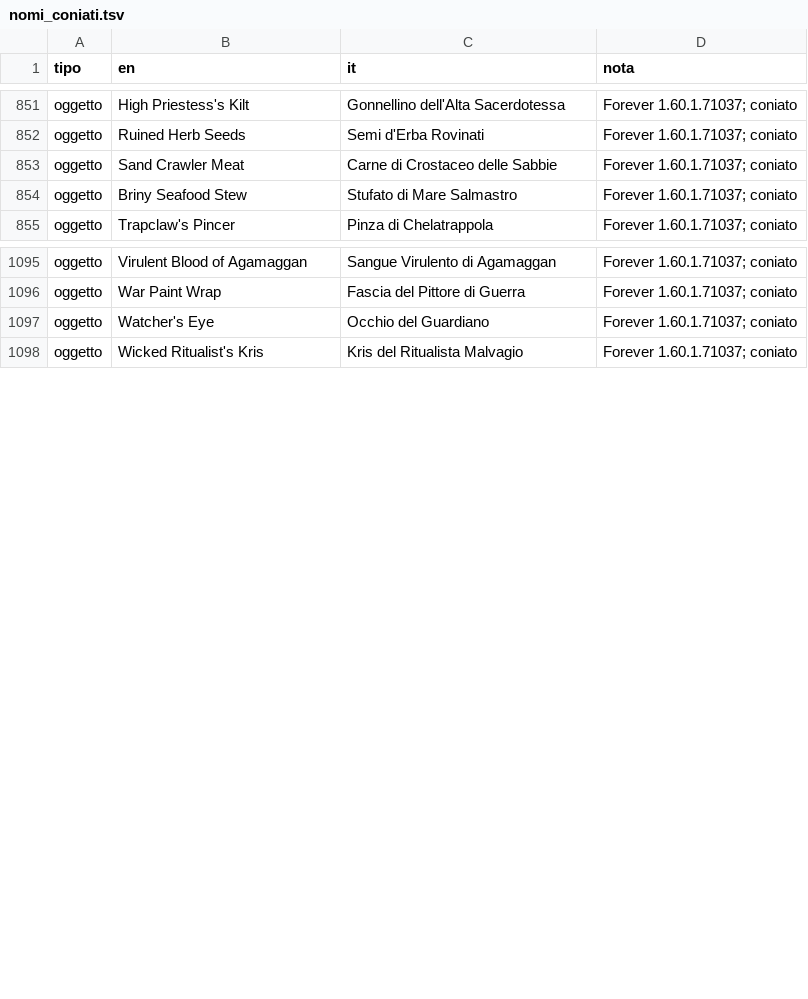
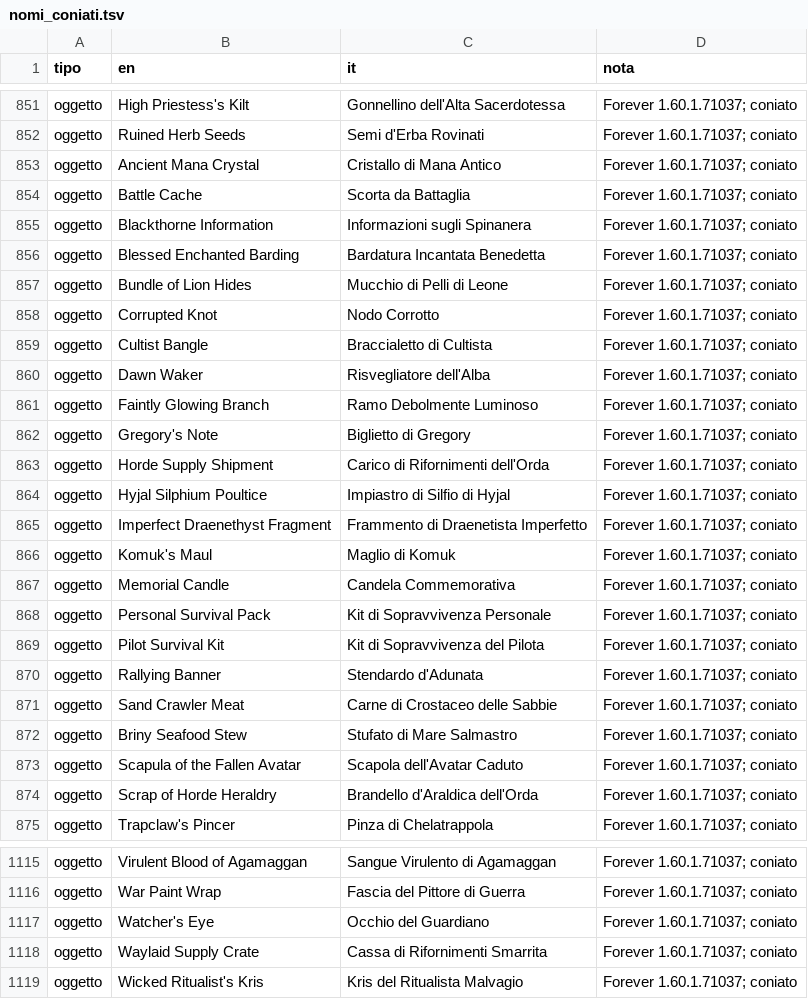
Before and after one commit to oLdpZ/oldpz-forever-ita, a TSV file: pipeline/nomi_coniati.tsv, drawn as a sheet; only a part is shown, gaps mark what is left out.

```diff
--- a/pipeline/nomi_coniati.tsv
+++ b/pipeline/nomi_coniati.tsv
@@ -852,4 +852,24 @@ oggetto	High Priestess's Kilt	Gonnellino dell'Alta Sacerdotessa	Forever 1.60.1.7
 oggetto	Ruined Herb Seeds	Semi d'Erba Rovinati	Forever 1.60.1.71037; coniato
+oggetto	Ancient Mana Crystal	Cristallo di Mana Antico	Forever 1.60.1.71037; coniato
+oggetto	Battle Cache	Scorta da Battaglia	Forever 1.60.1.71037; coniato
+oggetto	Blackthorne Information	Informazioni sugli Spinanera	Forever 1.60.1.71037; coniato
+oggetto	Blessed Enchanted Barding	Bardatura Incantata Benedetta	Forever 1.60.1.71037; coniato
+oggetto	Bundle of Lion Hides	Mucchio di Pelli di Leone	Forever 1.60.1.71037; coniato
+oggetto	Corrupted Knot	Nodo Corrotto	Forever 1.60.1.71037; coniato
+oggetto	Cultist Bangle	Braccialetto di Cultista	Forever 1.60.1.71037; coniato
+oggetto	Dawn Waker	Risvegliatore dell'Alba	Forever 1.60.1.71037; coniato
+oggetto	Faintly Glowing Branch	Ramo Debolmente Luminoso	Forever 1.60.1.71037; coniato
+oggetto	Gregory's Note	Biglietto di Gregory	Forever 1.60.1.71037; coniato
+oggetto	Horde Supply Shipment	Carico di Rifornimenti dell'Orda	Forever 1.60.1.71037; coniato
+oggetto	Hyjal Silphium Poultice	Impiastro di Silfio di Hyjal	Forever 1.60.1.71037; coniato
+oggetto	Imperfect Draenethyst Fragment	Frammento di Draenetista Imperfetto	Forever 1.60.1.71037; coniato
+oggetto	Komuk's Maul	Maglio di Komuk	Forever 1.60.1.71037; coniato
+oggetto	Memorial Candle	Candela Commemorativa	Forever 1.60.1.71037; coniato
+oggetto	Personal Survival Pack	Kit di Sopravvivenza Personale	Forever 1.60.1.71037; coniato
+oggetto	Pilot Survival Kit	Kit di Sopravvivenza del Pilota	Forever 1.60.1.71037; coniato
+oggetto	Rallying Banner	Stendardo d'Adunata	Forever 1.60.1.71037; coniato
 oggetto	Sand Crawler Meat	Carne di Crostaceo delle Sabbie	Forever 1.60.1.71037; coniato
 oggetto	Briny Seafood Stew	Stufato di Mare Salmastro	Forever 1.60.1.71037; coniato
+oggetto	Scapula of the Fallen Avatar	Scapola dell'Avatar Caduto	Forever 1.60.1.71037; coniato
+oggetto	Scrap of Horde Heraldry	Brandello d'Araldica dell'Orda	Forever 1.60.1.71037; coniato
 oggetto	Trapclaw's Pincer	Pinza di Chelatrappola	Forever 1.60.1.71037; coniato
@@ -1097,2 +1117,3 @@ oggetto	War Paint Wrap	Fascia del Pittore di Guerra	Forever 1.60.1.71037; coniat
 oggetto	Watcher's Eye	Occhio del Guardiano	Forever 1.60.1.71037; coniato
+oggetto	Waylaid Supply Crate	Cassa di Rifornimenti Smarrita	Forever 1.60.1.71037; coniato
 oggetto	Wicked Ritualist's Kris	Kris del Ritualista Malvagio	Forever 1.60.1.71037; coniato
```
Also changed, not shown: 1 other file.
